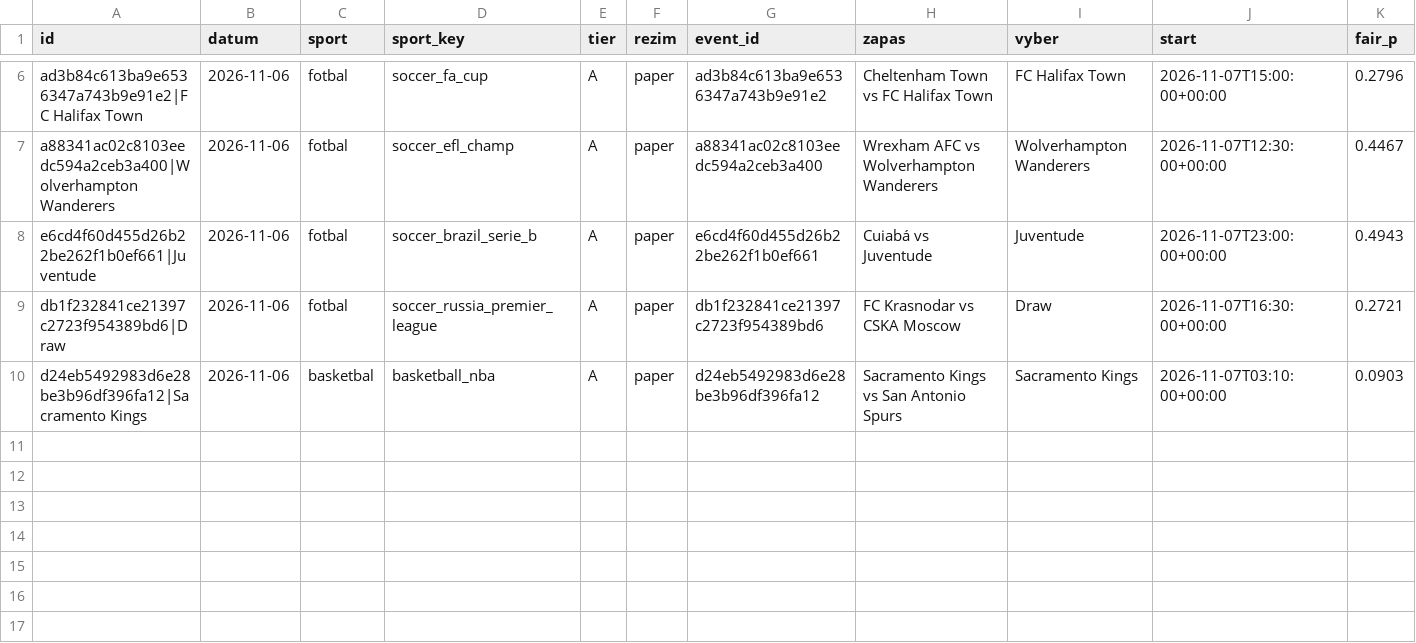
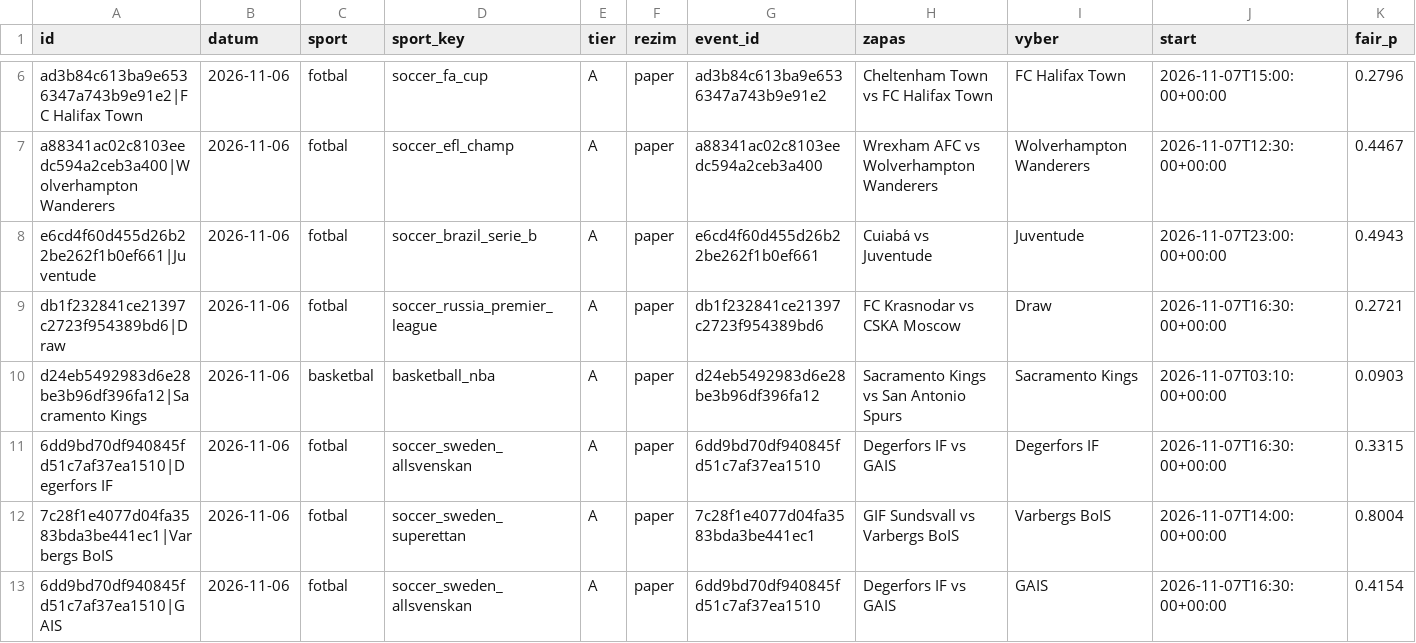
Before and after one commit to Archinek/TipovaciBot, a CSV file: data/bety.csv, drawn as a sheet; only a part is shown, gaps mark what is left out; rows hold the shown columns only; the diff names each change by its address in the sheet, - before the commit and + after, or states it on an @@ line.

```diff
--- a/data/bety.csv
+++ b/data/bety.csv
+row 11: 6dd9bd70df940845fd51c7af37ea1510|Degerfors IF | 2026-11-06 | fotbal | soccer_sweden_allsvenskan | A | paper | 6dd9bd70df940845fd51c7af37ea1510 | Degerfors IF vs GAIS | Degerfors IF | 2026-11-07T16:30:00+00:00 | 0.3315
+row 12: 7c28f1e4077d04fa3583bda3be441ec1|Varbergs BoIS | 2026-11-06 | fotbal | soccer_sweden_superettan | A | paper | 7c28f1e4077d04fa3583bda3be441ec1 | GIF Sundsvall vs Varbergs BoIS | Varbergs BoIS | 2026-11-07T14:00:00+00:00 | 0.8004
+row 13: 6dd9bd70df940845fd51c7af37ea1510|GAIS | 2026-11-06 | fotbal | soccer_sweden_allsvenskan | A | paper | 6dd9bd70df940845fd51c7af37ea1510 | Degerfors IF vs GAIS | GAIS | 2026-11-07T16:30:00+00:00 | 0.4154
```
Also changed, not shown: data/doplnkove.csv, 5 other files.
